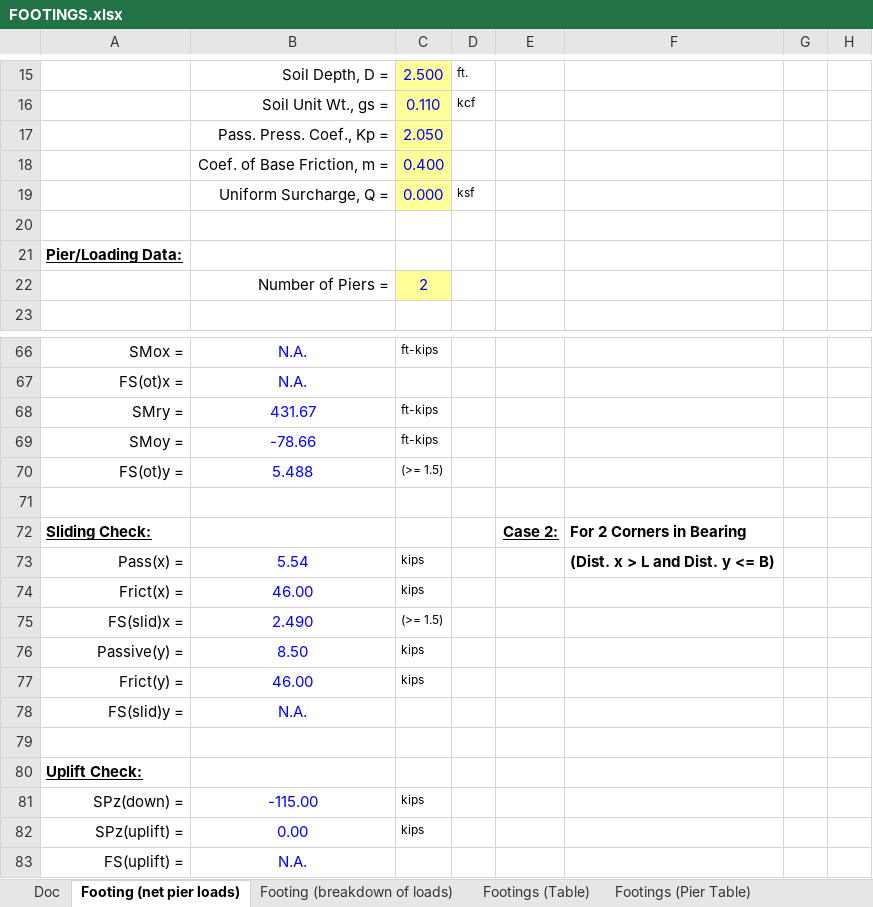
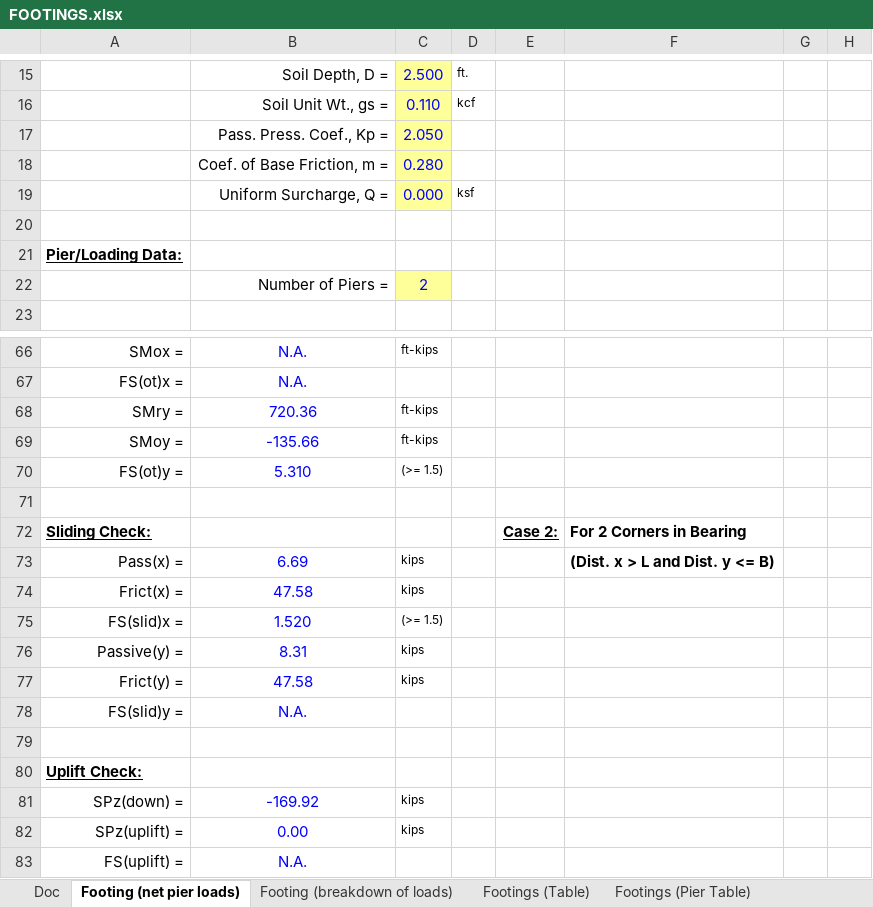
Before and after one commit to bausk/IPythonAnalyst, an Excel workbook: Sources/FOOTINGS.xlsx, sheet Footing (net pier loads), drawn as a sheet; only a part is shown, gaps mark what is left out; values as stored, in another font and other column widths than the file's, no borders; charts and pictures and conditional formats not drawn; the diff covers the shown part only; the diff names each change by its address in the sheet, - before the commit and + after, or states it on an @@ line.

```diff
--- a/Sources/FOOTINGS.xlsx (sheet Footing (net pier loads))
+++ b/Sources/FOOTINGS.xlsx (sheet Footing (net pier loads))
-C18: 0.400
+C18: 0.280
-B68: 431.67
+B68: 720.36
-B69: -78.66
+B69: -135.66
-B70: 5.488
+B70: 5.310
-B73: 5.54
+B73: 6.69
-B74: 46.00
+B74: 47.58
-B75: 2.490
+B75: 1.520
-B76: 8.50
+B76: 8.31
-B77: 46.00
+B77: 47.58
-B81: -115.00
+B81: -169.92
```
Also changed, not shown: 6 added rows, 6 removed rows and 33 edited cells elsewhere in this sheet, sheet Footing (breakdown of loads), hidden cells, charts or pictures, 2 other files.
